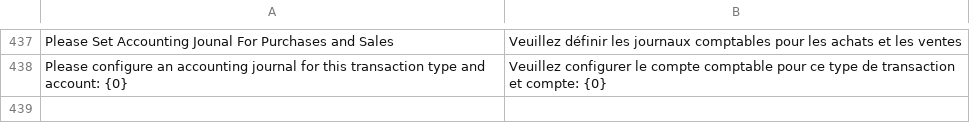
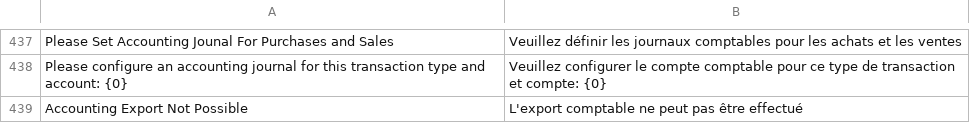
Before and after one commit to scopen-coop/erpnext_france, a CSV file: erpnext_france/translations/fr.csv, drawn as a sheet; only a part is shown, gaps mark what is left out; the diff names each change by its address in the sheet, - before the commit and + after, or states it on an @@ line.

Commit message:
NEW: Accounting Export Ok

```diff
--- a/erpnext_france/translations/fr.csv
+++ b/erpnext_france/translations/fr.csv
+row 439: Accounting Export Not Possible | L'export comptable ne peut pas être effectué
```
Also changed, not shown: 1 other file.
